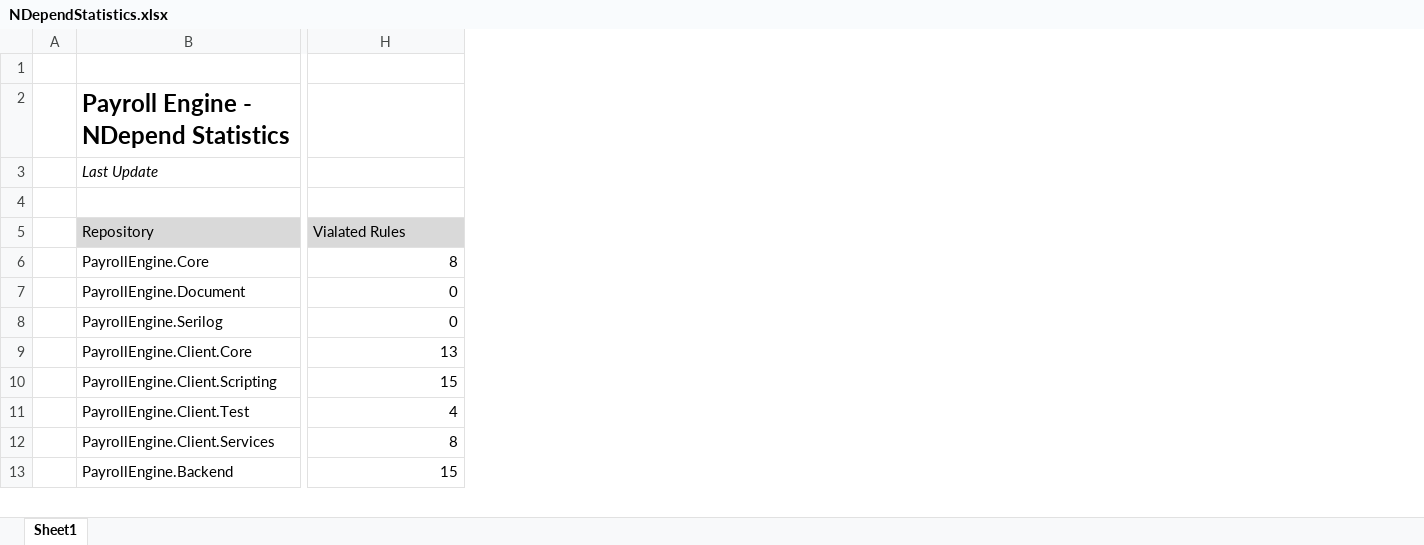
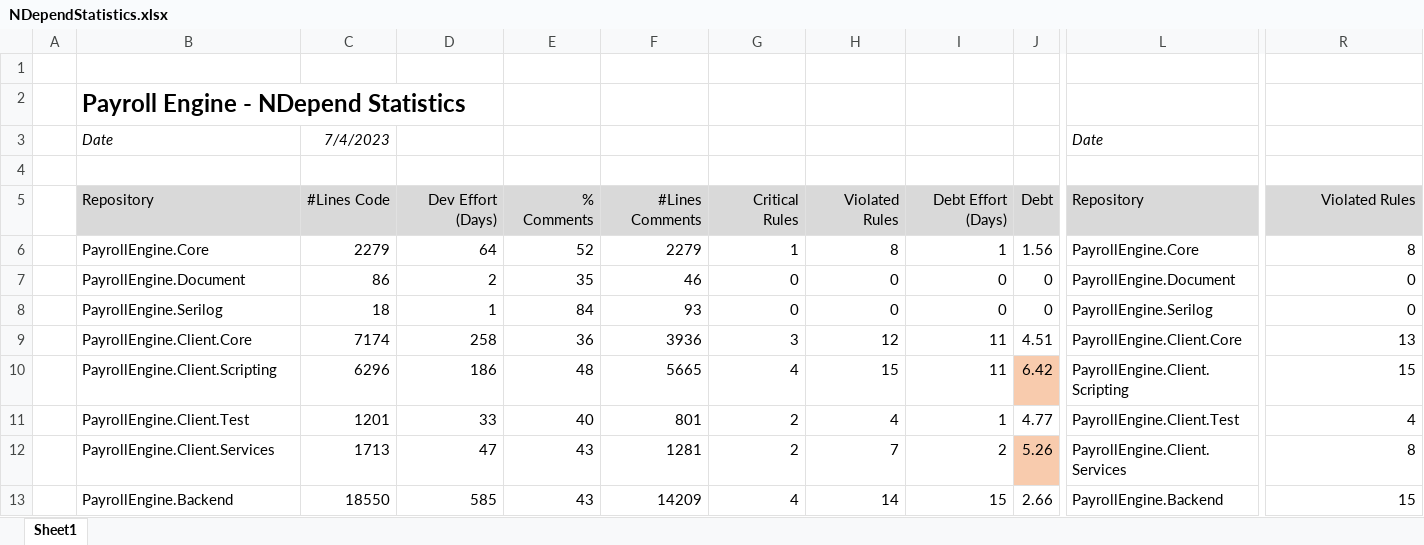
Before and after one commit to Topdev0706/Payment_management, an Excel workbook: docs/NDependStatistics.xlsx, sheet Sheet1, drawn as a sheet; only a part is shown, gaps mark what is left out; values as stored, in another font and other column widths than the file's, no borders; addresses are those after the commit; the diff covers the shown part only; the diff names each change by its address in the sheet, - before the commit and + after, or states it on an @@ line.

```diff
--- a/docs/NDependStatistics.xlsx (sheet Sheet1)
+++ b/docs/NDependStatistics.xlsx (sheet Sheet1)
+column C, rows 3-13: 7/4/2023 |  | #Lines Code | 2279 | 86 | 18 | 7174 | 6296 | 1201 | 1713 | 18550
+column D, rows 5-13: Dev Effort (Days) | 64 | 2 | 1 | 258 | 186 | 33 | 47 | 585
+column E, rows 5-13: % Comments | 52 | 35 | 84 | 36 | 48 | 40 | 43 | 43
+column F, rows 5-13: #Lines Comments | 2279 | 46 | 93 | 3936 | 5665 | 801 | 1281 | 14209
+column G, rows 5-13: Critical Rules | 1 | 0 | 0 | 3 | 4 | 2 | 2 | 4
+column H, rows 5-13: Violated Rules | 8 | 0 | 0 | 12 | 15 | 4 | 7 | 14
+column I, rows 5-13: Debt Effort (Days) | 1 | 0 | 0 | 11 | 11 | 1 | 2 | 15
+column J, rows 5-13: Debt | 1.56 | 0 | 0 | 4.51 | 6.42 | 4.77 | 5.26 | 2.66
+column L, rows 3-13: Date |  | Repository | PayrollEngine.Core | PayrollEngine.Document | PayrollEngine.Serilog | PayrollEngine.Client.Core | PayrollEngine.Client.Scripting | PayrollEngine.Client.Test | PayrollEngine.Client.Services | PayrollEngine.Backend
-B3: Last Update
+B3: Date
-R5 alignment: left
+R5 alignment: right
-R5: Vialated Rules
+R5: Violated Rules
```
Also changed, not shown: 1 added column and cell formats elsewhere in this sheet, formulas that keep their value, 4 other files.
